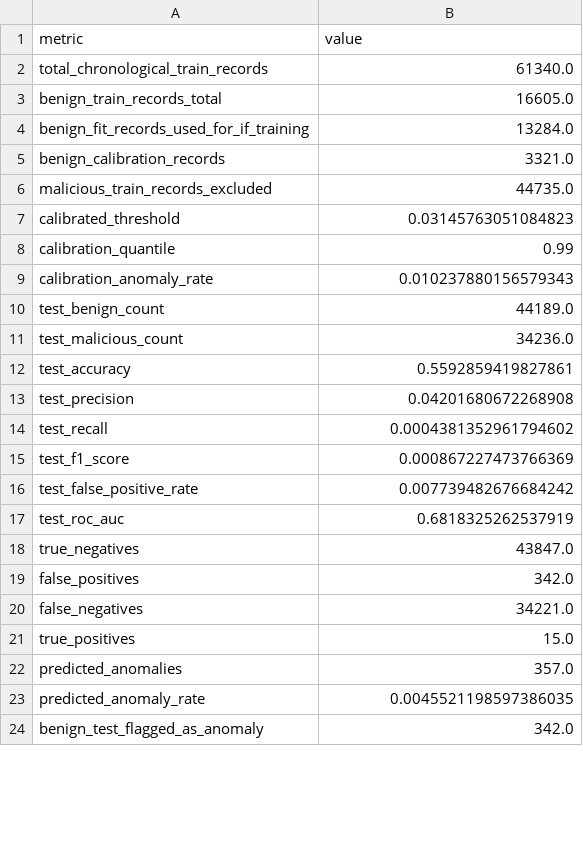
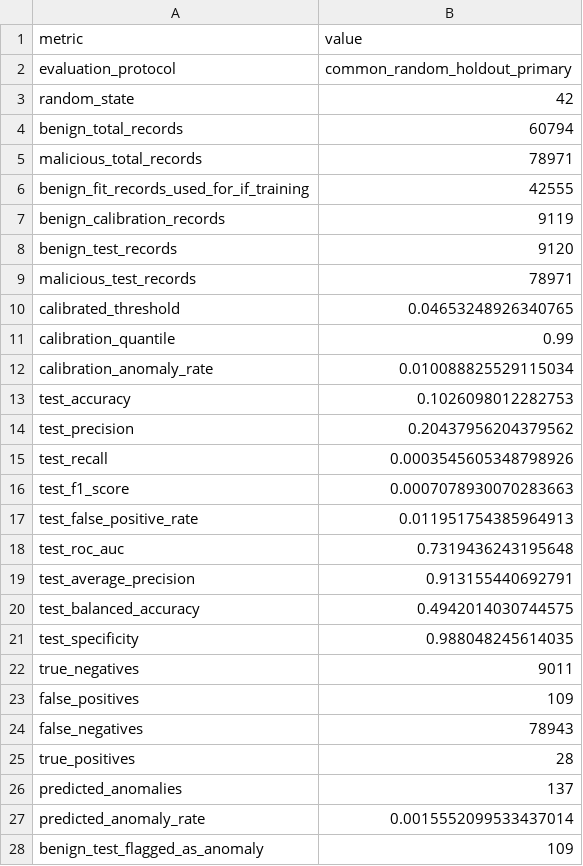
Before and after one commit to ductri19122001/PRT840, a CSV file: outputs/isolation_forest_calibrated_metrics.csv, drawn as a sheet; only a part is shown; the diff covers the shown part only.

Commit message:
Update VM3 calibrated Isolation Forest common holdout results

```diff
--- a/outputs/isolation_forest_calibrated_metrics.csv
+++ b/outputs/isolation_forest_calibrated_metrics.csv
@@ -1,24 +1,28 @@
 metric,value
-total_chronological_train_records,61340.0
-benign_train_records_total,16605.0
-benign_fit_records_used_for_if_training,13284.0
-benign_calibration_records,3321.0
-malicious_train_records_excluded,44735.0
-calibrated_threshold,0.03145763051084823
+evaluation_protocol,common_random_holdout_primary
+random_state,42
+benign_total_records,60794
+malicious_total_records,78971
+benign_fit_records_used_for_if_training,42555
+benign_calibration_records,9119
+benign_test_records,9120
+malicious_test_records,78971
+calibrated_threshold,0.04653248926340765
 calibration_quantile,0.99
-calibration_anomaly_rate,0.010237880156579343
-test_benign_count,44189.0
-test_malicious_count,34236.0
-test_accuracy,0.5592859419827861
-test_precision,0.04201680672268908
-test_recall,0.0004381352961794602
-test_f1_score,0.000867227473766369
-test_false_positive_rate,0.007739482676684242
-test_roc_auc,0.6818325262537919
-true_negatives,43847.0
-false_positives,342.0
-false_negatives,34221.0
-true_positives,15.0
-predicted_anomalies,357.0
-predicted_anomaly_rate,0.0045521198597386035
-benign_test_flagged_as_anomaly,342.0
+calibration_anomaly_rate,0.010088825529115034
+test_accuracy,0.1026098012282753
+test_precision,0.20437956204379562
+test_recall,0.0003545605348798926
+test_f1_score,0.0007078930070283663
+test_false_positive_rate,0.011951754385964913
+test_roc_auc,0.7319436243195648
+test_average_precision,0.913155440692791
+test_balanced_accuracy,0.4942014030744575
+test_specificity,0.988048245614035
+true_negatives,9011
+false_positives,109
+false_negatives,78943
+true_positives,28
+predicted_anomalies,137
+predicted_anomaly_rate,0.0015552099533437014
+benign_test_flagged_as_anomaly,109
```
Also changed, not shown: 9 added rows and 1 edited cell elsewhere in this file, 2 other files.
